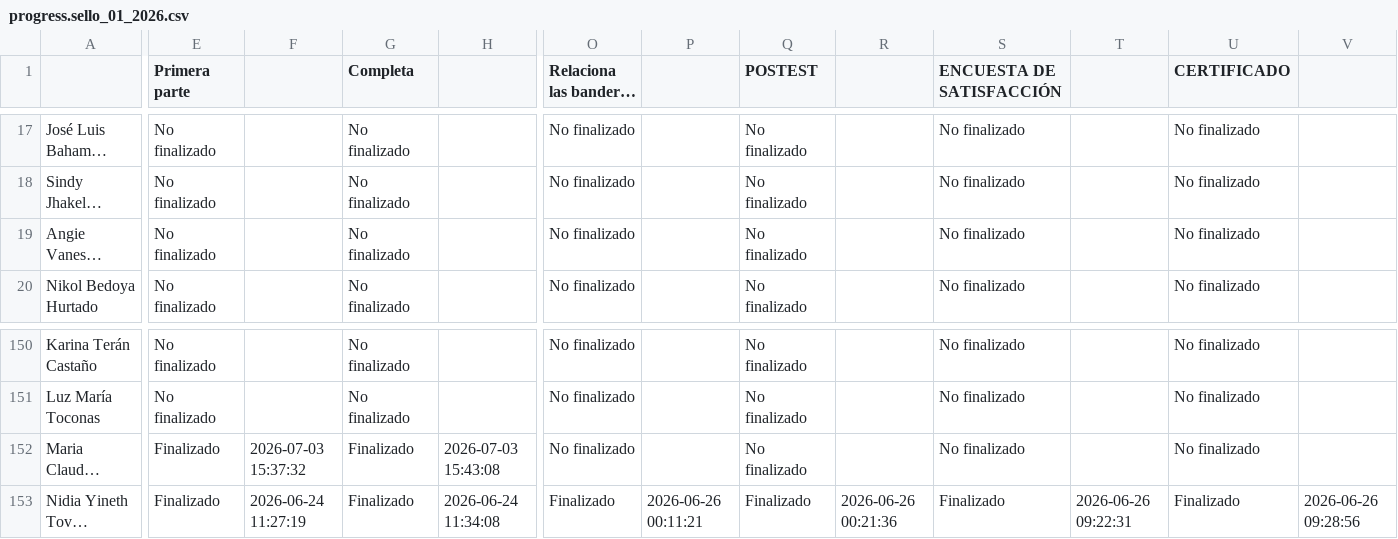
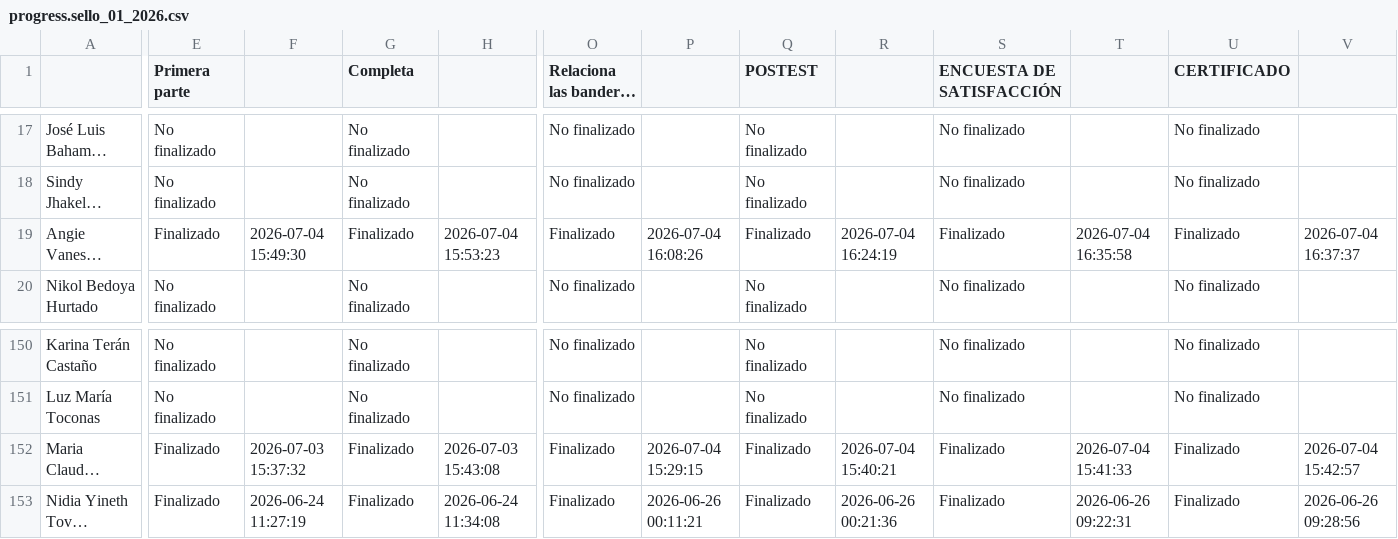
Before and after one commit to SecSaludCali/Tesis_Moodle, a CSV file: descargas_moodle/progress.sello_01_2026.csv, drawn as a sheet; only a part is shown, gaps mark what is left out; long unchanged cells end in …; the diff covers the shown part only; the diff names each change by its address in the sheet, - before the commit and + after, or states it on an @@ line.

```diff
--- a/descargas_moodle/progress.sello_01_2026.csv
+++ b/descargas_moodle/progress.sello_01_2026.csv
-E19 (Primera parte): No finalizado
+E19 (Primera parte): Finalizado
-F19: (empty)
+F19: 2026-07-04 15:49:30
-G19 (Completa): No finalizado
+G19 (Completa): Finalizado
-H19: (empty)
+H19: 2026-07-04 15:53:23
-O19: No finalizado
+O19: Finalizado
-P19: (empty)
+P19: 2026-07-04 16:08:26
-Q19 (POSTEST): No finalizado
+Q19 (POSTEST): Finalizado
-R19: (empty)
+R19: 2026-07-04 16:24:19
-S19 (ENCUESTA DE SATISFACCIÓN): No finalizado
+S19 (ENCUESTA DE SATISFACCIÓN): Finalizado
-T19: (empty)
+T19: 2026-07-04 16:35:58
-U19 (CERTIFICADO): No finalizado
+U19 (CERTIFICADO): Finalizado
-V19: (empty)
+V19: 2026-07-04 16:37:37
-O152: No finalizado
+O152: Finalizado
-P152: (empty)
+P152: 2026-07-04 15:29:15
-Q152 (POSTEST): No finalizado
+Q152 (POSTEST): Finalizado
-R152: (empty)
+R152: 2026-07-04 15:40:21
-S152 (ENCUESTA DE SATISFACCIÓN): No finalizado
+S152 (ENCUESTA DE SATISFACCIÓN): Finalizado
-T152: (empty)
+T152: 2026-07-04 15:41:33
-U152 (CERTIFICADO): No finalizado
+U152 (CERTIFICADO): Finalizado
-V152: (empty)
+V152: 2026-07-04 15:42:57
```
Also changed, not shown: 6 edited cells elsewhere in this file, demografia_consolidada.csv, dim_perfiles.csv, 5 other files.
